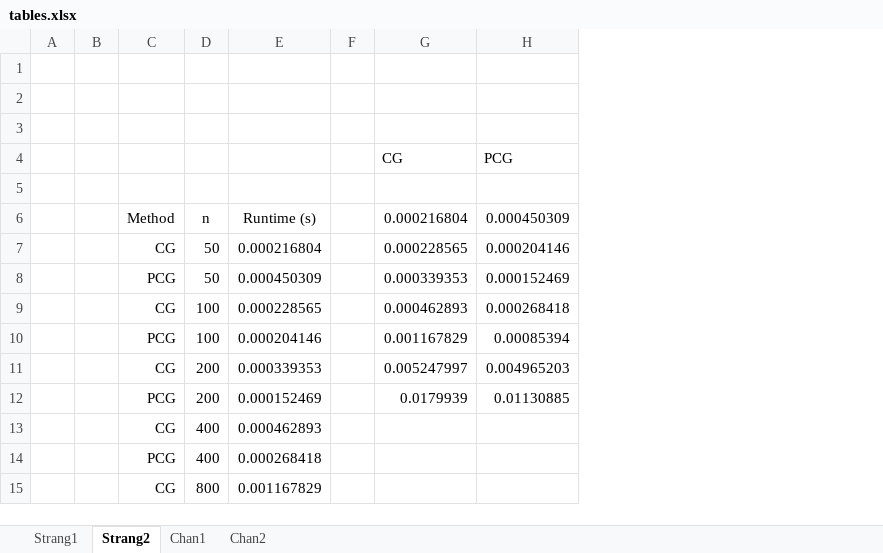
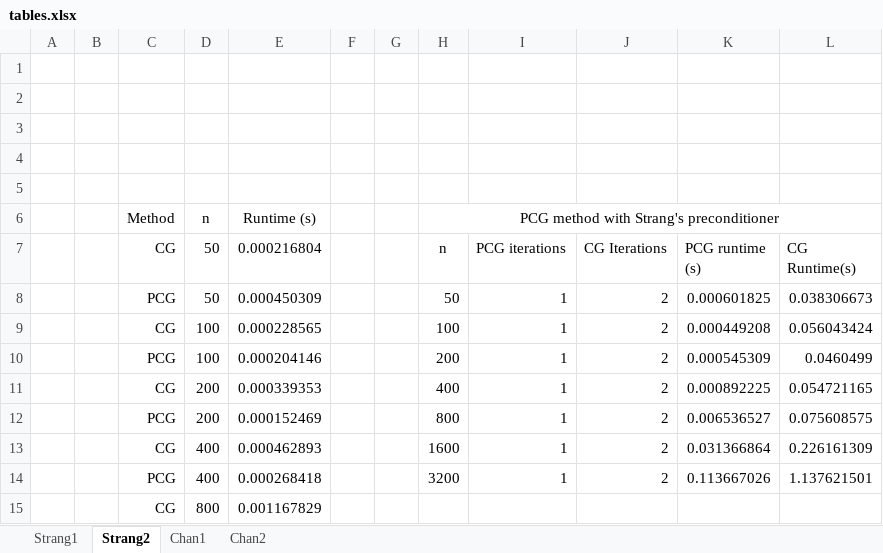
Before and after one commit to stevebetch/math6644, an Excel workbook: Project/project 1/tables.xlsx, sheet Strang2, drawn as a sheet; only a part is shown; values as stored, in another font and other column widths than the file's, no borders; removed rows and columns are numbered as before the commit, all else as after; the diff names each change by its address in the sheet, - before the commit and + after, or states it on an @@ line.

```diff
--- a/Project/project 1/tables.xlsx (sheet Strang2)
+++ b/Project/project 1/tables.xlsx (sheet Strang2)
-column G (0.000228565), rows 4-6: CG |  | 0.000216804; rows 8-12: 0.000339353 | 0.000462893 | 0.001167829 | 0.005247997 | 0.0179939
-column H (0.000204146), rows 4-6: PCG |  | 0.000450309; rows 8-12: 0.000152469 | 0.000268418 | 0.00085394 | 0.004965203 | 0.01130885
+column G, empty
+column H (n), row 6: PCG method with Strang's preconditioner; rows 8-14: 50 | 100 | 200 | 400 | 800 | 1600 | 3200
+column I (PCG iterations), rows 8-14: all 1
+column J (CG Iterations), rows 8-14: all 2
+column K (PCG runtime (s)), rows 8-14: 0.000601825 | 0.000449208 | 0.000545309 | 0.000892225 | 0.006536527 | 0.031366864 | 0.113667026
+column L (CG Runtime(s)), rows 8-14: 0.038306673 | 0.056043424 | 0.0460499 | 0.054721165 | 0.075608575 | 0.226161309 | 1.137621501
-row 4:  |  |  |  |  |  | CG | PCG
+row 4: (empty)
```
Also changed, not shown: sheet Strang1, sheet Chan1, sheet Chan2, 11 other files.
